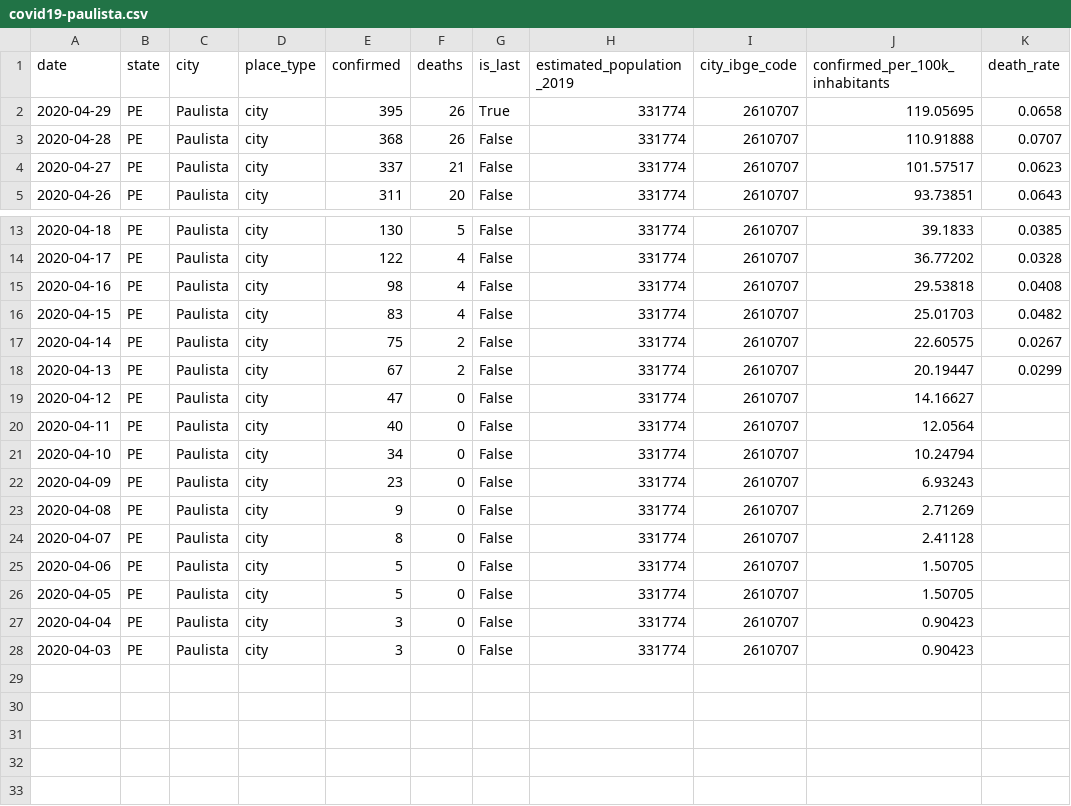
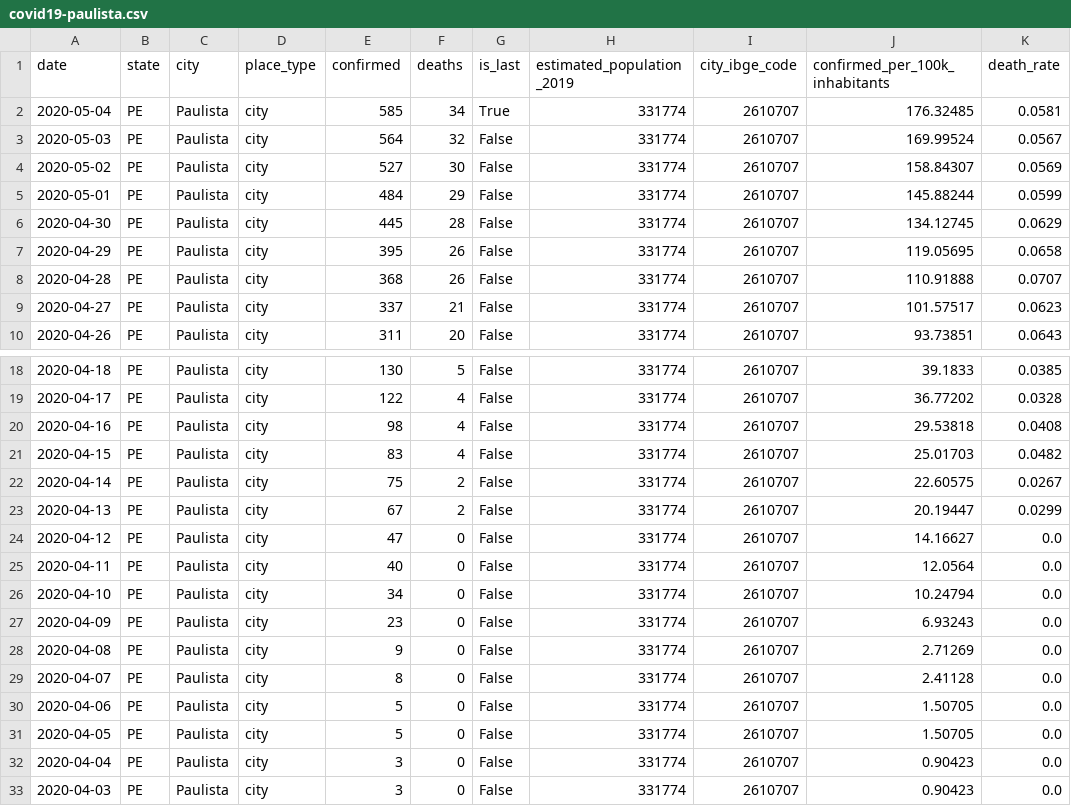
Before and after one commit to joseivson/analysis_covid19_paulista_pe, a CSV file: data/covid19-paulista.csv, drawn as a sheet; only a part is shown, gaps mark what is left out.

```diff
--- a/data/covid19-paulista.csv
+++ b/data/covid19-paulista.csv
@@ -1,3 +1,8 @@
 date,state,city,place_type,confirmed,deaths,is_last,estimated_population_2019,city_ibge_code,confirmed_per_100k_inhabitants,death_rate
-2020-04-29,PE,Paulista,city,395,26,True,331774,2610707,119.05695,0.0658
+2020-05-04,PE,Paulista,city,585,34,True,331774,2610707,176.32485,0.0581
+2020-05-03,PE,Paulista,city,564,32,False,331774,2610707,169.99524,0.0567
+2020-05-02,PE,Paulista,city,527,30,False,331774,2610707,158.84307,0.0569
+2020-05-01,PE,Paulista,city,484,29,False,331774,2610707,145.88244,0.0599
+2020-04-30,PE,Paulista,city,445,28,False,331774,2610707,134.12745,0.0629
+2020-04-29,PE,Paulista,city,395,26,False,331774,2610707,119.05695,0.0658
 2020-04-28,PE,Paulista,city,368,26,False,331774,2610707,110.91888,0.0707
@@ -18,11 +23,11 @@ date,state,city,place_type,confirmed,deaths,is_last,estimated_population_2019,ci
 2020-04-13,PE,Paulista,city,67,2,False,331774,2610707,20.19447,0.0299
-2020-04-12,PE,Paulista,city,47,0,False,331774,2610707,14.16627,
-2020-04-11,PE,Paulista,city,40,0,False,331774,2610707,12.0564,
-2020-04-10,PE,Paulista,city,34,0,False,331774,2610707,10.24794,
-2020-04-09,PE,Paulista,city,23,0,False,331774,2610707,6.93243,
-2020-04-08,PE,Paulista,city,9,0,False,331774,2610707,2.71269,
-2020-04-07,PE,Paulista,city,8,0,False,331774,2610707,2.41128,
-2020-04-06,PE,Paulista,city,5,0,False,331774,2610707,1.50705,
-2020-04-05,PE,Paulista,city,5,0,False,331774,2610707,1.50705,
-2020-04-04,PE,Paulista,city,3,0,False,331774,2610707,0.90423,
-2020-04-03,PE,Paulista,city,3,0,False,331774,2610707,0.90423,
+2020-04-12,PE,Paulista,city,47,0,False,331774,2610707,14.16627,0.0
+2020-04-11,PE,Paulista,city,40,0,False,331774,2610707,12.0564,0.0
+2020-04-10,PE,Paulista,city,34,0,False,331774,2610707,10.24794,0.0
+2020-04-09,PE,Paulista,city,23,0,False,331774,2610707,6.93243,0.0
+2020-04-08,PE,Paulista,city,9,0,False,331774,2610707,2.71269,0.0
+2020-04-07,PE,Paulista,city,8,0,False,331774,2610707,2.41128,0.0
+2020-04-06,PE,Paulista,city,5,0,False,331774,2610707,1.50705,0.0
+2020-04-05,PE,Paulista,city,5,0,False,331774,2610707,1.50705,0.0
+2020-04-04,PE,Paulista,city,3,0,False,331774,2610707,0.90423,0.0
+2020-04-03,PE,Paulista,city,3,0,False,331774,2610707,0.90423,0.0
```
Also changed, not shown: data/covid19-pernambuco.csv, data/covid19-recife.csv, 43 other files.
